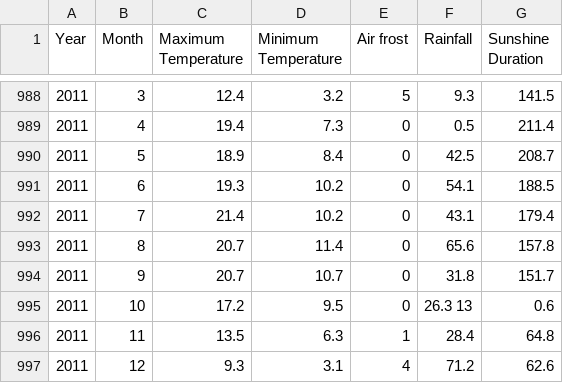
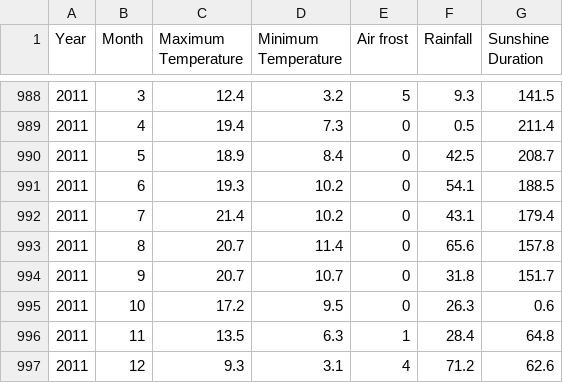
Before and after one commit to sjbabdi/BiomedicalSciences, a CSV file: data/OxfordWeather.csv, drawn as a sheet; only a part is shown, gaps mark what is left out.

Commit message:
Update OxfordWeather.csv

```diff
--- a/data/OxfordWeather.csv
+++ b/data/OxfordWeather.csv
@@ -994,3 +994,3 @@ Year,Month,Maximum Temperature,Minimum Temperature,Air frost,Rainfall,Sunshine D
 2011,9,20.7,10.7,0,31.8,151.7
-2011,10,17.2,9.5,0,26.3  13,0.6
+2011,10,17.2,9.5,0,26.3,0.6
 2011,11,13.5,6.3,1,28.4,64.8
```
